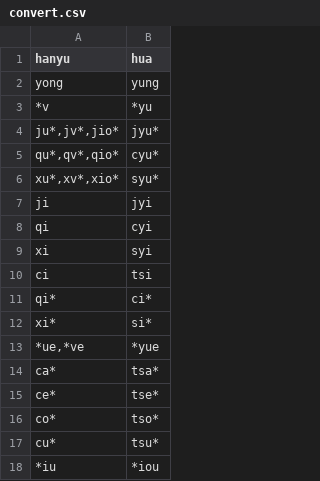
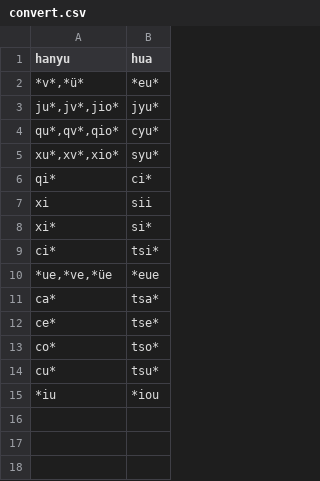
Before and after one commit to phlinhng/Putong-Hua-Pinyin, a CSV file: convert.csv, drawn as a sheet; removed rows and columns are numbered as before the commit, all else as after; the diff names each change by its address in the sheet, - before the commit and + after, or states it on an @@ line.

Commit message:
Update convert.csv

```diff
--- a/convert.csv
+++ b/convert.csv
-row 2: yong | yung
-row 3: *v | *yu
+row 2: *v*,*ü* | *eu*
-row 7: ji | jyi
-row 8: qi | cyi
-row 9: xi | syi
-row 10: ci | tsi
+row 7: xi | sii
-row 13: *ue,*ve | *yue
+row 9: ci* | tsi*
+row 10: *ue,*ve,*üe | *eue
```
